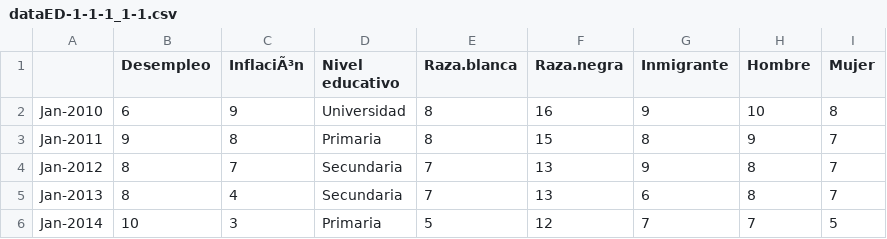
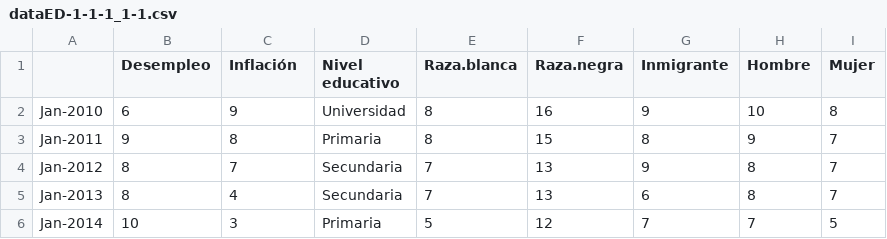
Before and after one commit to Diegod01/Dataset, a CSV file: dataED-1-1-1_1-1.csv, drawn as a sheet; only a part is shown.

Commit message:
Update dataED-1-1-1_1-1.csv

```diff
--- a/dataED-1-1-1_1-1.csv
+++ b/dataED-1-1-1_1-1.csv
@@ -1,2 +1,2 @@
-,Desempleo,InflaciÃ³n,Nivel educativo,Raza.blanca,Raza.negra,Inmigrante,Hombre,Mujer
+,Desempleo,Inflación,Nivel educativo,Raza.blanca,Raza.negra,Inmigrante,Hombre,Mujer
 Jan-2010,6,9,Universidad,8,16,9,10,8
```
